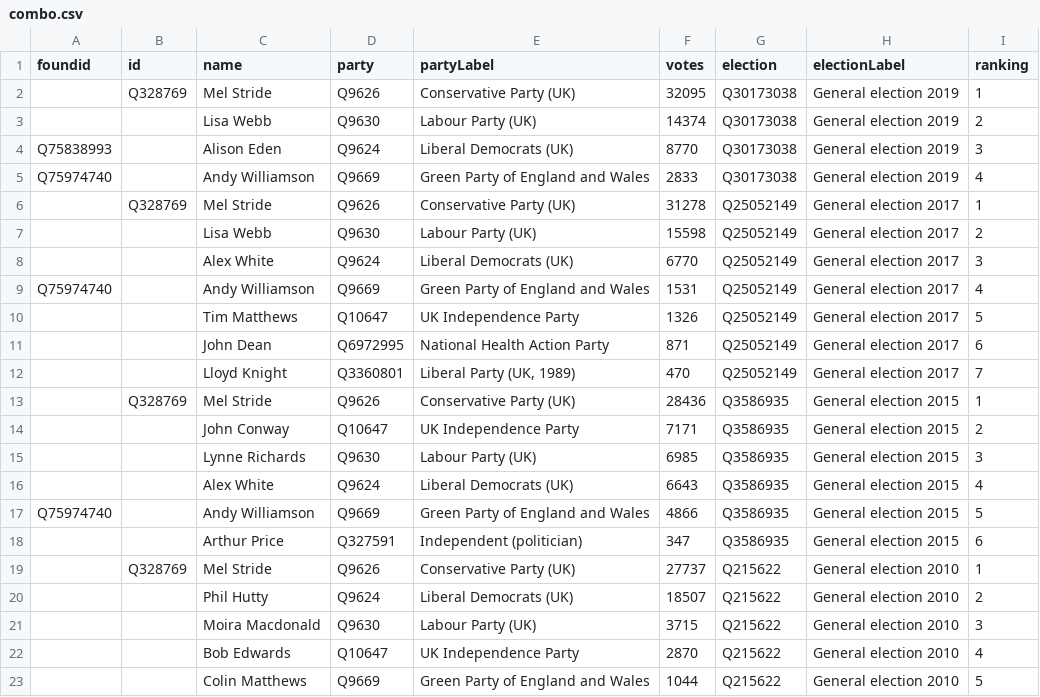
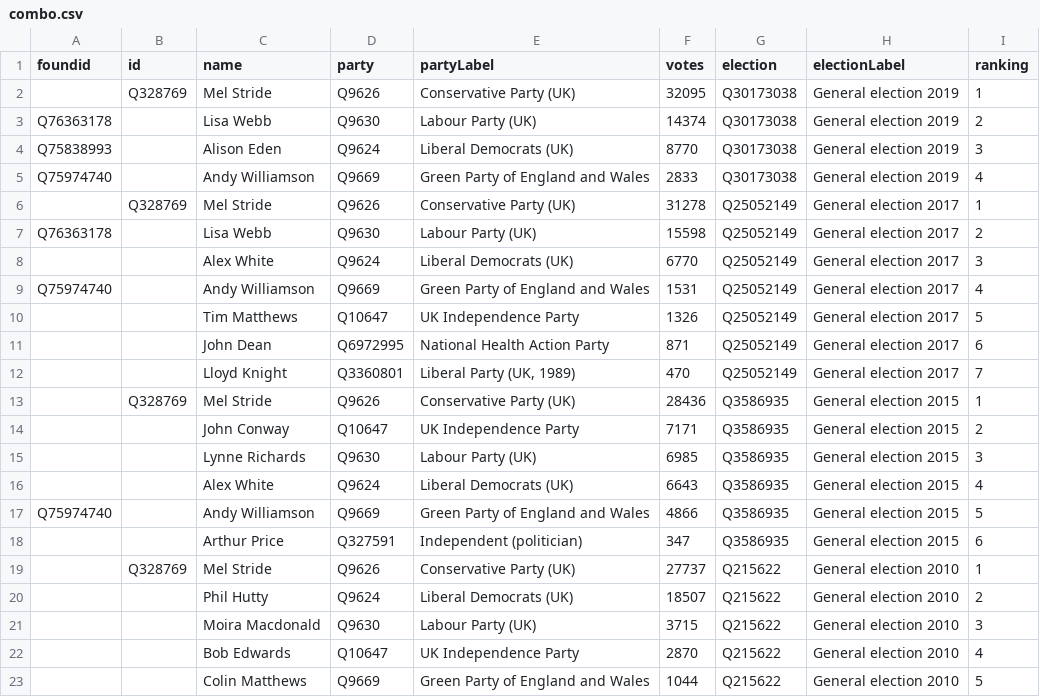
Before and after one commit to tmtmtmtm/central-devon-elections-wikipedia, a CSV file: combo.csv, drawn as a sheet.

```diff
--- a/combo.csv
+++ b/combo.csv
@@ -2,3 +2,3 @@ foundid,id,name,party,partyLabel,votes,election,electionLabel,ranking
 ,Q328769,Mel Stride,Q9626,Conservative Party (UK),32095,Q30173038,General election 2019,1
-,,Lisa Webb,Q9630,Labour Party (UK),14374,Q30173038,General election 2019,2
+Q76363178,,Lisa Webb,Q9630,Labour Party (UK),14374,Q30173038,General election 2019,2
 Q75838993,,Alison Eden,Q9624,Liberal Democrats (UK),8770,Q30173038,General election 2019,3
@@ -6,3 +6,3 @@ Q75974740,,Andy Williamson,Q9669,Green Party of England and Wales,2833,Q30173038
 ,Q328769,Mel Stride,Q9626,Conservative Party (UK),31278,Q25052149,General election 2017,1
-,,Lisa Webb,Q9630,Labour Party (UK),15598,Q25052149,General election 2017,2
+Q76363178,,Lisa Webb,Q9630,Labour Party (UK),15598,Q25052149,General election 2017,2
 ,,Alex White,Q9624,Liberal Democrats (UK),6770,Q25052149,General election 2017,3
```
Also changed, not shown: candidates.csv, 1 other file.
